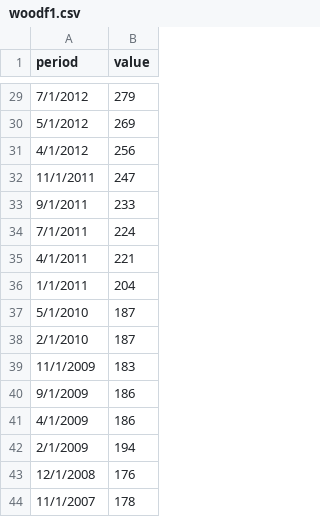
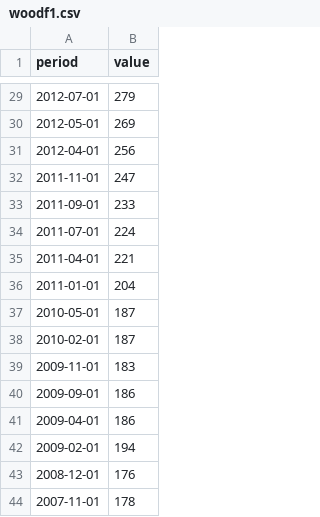
Before and after one commit to jlloydgsu10/Team-Project-3, a CSV file: code/static/data/us_prod/woodf1.csv, drawn as a sheet; only a part is shown, gaps mark what is left out; the diff covers the shown part only.

```diff
--- a/code/static/data/us_prod/woodf1.csv
+++ b/code/static/data/us_prod/woodf1.csv
@@ -29,16 +29,16 @@ period,value
-7/1/2012,279
-5/1/2012,269
-4/1/2012,256
-11/1/2011,247
-9/1/2011,233
-7/1/2011,224
-4/1/2011,221
-1/1/2011,204
-5/1/2010,187
-2/1/2010,187
-11/1/2009,183
-9/1/2009,186
-4/1/2009,186
-2/1/2009,194
-12/1/2008,176
-11/1/2007,178
+2012-07-01,279
+2012-05-01,269
+2012-04-01,256
+2011-11-01,247
+2011-09-01,233
+2011-07-01,224
+2011-04-01,221
+2011-01-01,204
+2010-05-01,187
+2010-02-01,187
+2009-11-01,183
+2009-09-01,186
+2009-04-01,186
+2009-02-01,194
+2008-12-01,176
+2007-11-01,178
```
Also changed, not shown: 27 edited cells elsewhere in this file.
